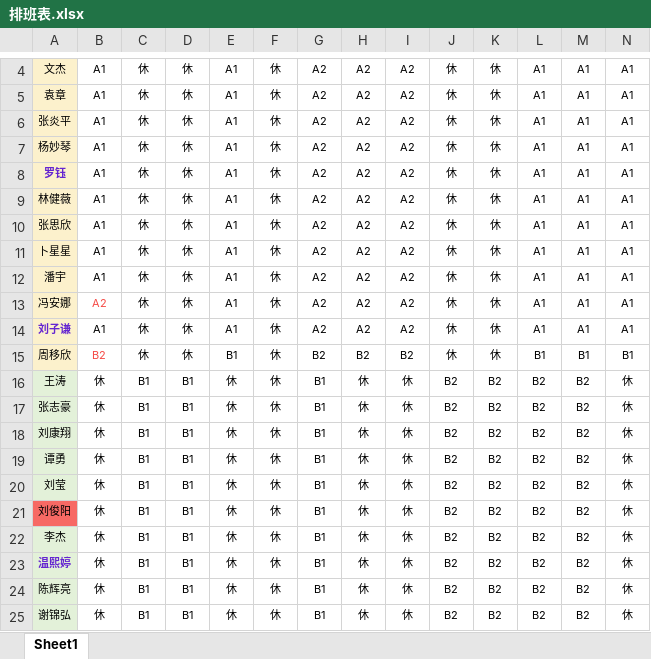
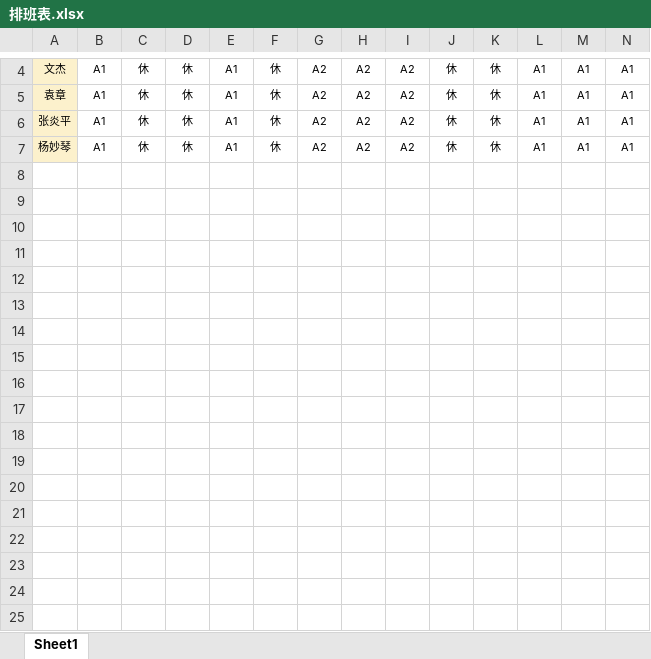
Before and after one commit to ssyysdadsad/WFM, an Excel workbook: 排班表.xlsx, sheet Sheet1, drawn as a sheet; only a part is shown, gaps mark what is left out; values as stored, in another font and other column widths than the file's, no borders; conditional formats not drawn; rows hold the shown columns only; the diff covers the shown part only; the diff names each change by its address in the sheet, - before the commit and + after, or states it on an @@ line.

```diff
--- a/排班表.xlsx (sheet Sheet1)
+++ b/排班表.xlsx (sheet Sheet1)
-row 8: 罗钰 | A1 | 休 | 休 | A1 | 休 | A2 | A2 | A2 | 休 | 休 | A1 | A1 | A1
-row 9: 林健薇 | A1 | 休 | 休 | A1 | 休 | A2 | A2 | A2 | 休 | 休 | A1 | A1 | A1
-row 10: 张思欣 | A1 | 休 | 休 | A1 | 休 | A2 | A2 | A2 | 休 | 休 | A1 | A1 | A1
-row 11: 卜星星 | A1 | 休 | 休 | A1 | 休 | A2 | A2 | A2 | 休 | 休 | A1 | A1 | A1
-row 12: 潘宇 | A1 | 休 | 休 | A1 | 休 | A2 | A2 | A2 | 休 | 休 | A1 | A1 | A1
-row 13: 冯安娜 | A2 | 休 | 休 | A1 | 休 | A2 | A2 | A2 | 休 | 休 | A1 | A1 | A1
-row 14: 刘子谦 | A1 | 休 | 休 | A1 | 休 | A2 | A2 | A2 | 休 | 休 | A1 | A1 | A1
-row 15: 周移欣 | B2 | 休 | 休 | B1 | 休 | B2 | B2 | B2 | 休 | 休 | B1 | B1 | B1
-row 16: 王涛 | 休 | B1 | B1 | 休 | 休 | B1 | 休 | 休 | B2 | B2 | B2 | B2 | 休
-row 17: 张志豪 | 休 | B1 | B1 | 休 | 休 | B1 | 休 | 休 | B2 | B2 | B2 | B2 | 休
-row 18: 刘康翔 | 休 | B1 | B1 | 休 | 休 | B1 | 休 | 休 | B2 | B2 | B2 | B2 | 休
-row 19: 谭勇 | 休 | B1 | B1 | 休 | 休 | B1 | 休 | 休 | B2 | B2 | B2 | B2 | 休
-row 20: 刘莹 | 休 | B1 | B1 | 休 | 休 | B1 | 休 | 休 | B2 | B2 | B2 | B2 | 休
-row 21: 刘俊阳 | 休 | B1 | B1 | 休 | 休 | B1 | 休 | 休 | B2 | B2 | B2 | B2 | 休
-row 22: 李杰 | 休 | B1 | B1 | 休 | 休 | B1 | 休 | 休 | B2 | B2 | B2 | B2 | 休
-row 23: 温熙婷 | 休 | B1 | B1 | 休 | 休 | B1 | 休 | 休 | B2 | B2 | B2 | B2 | 休
-row 24: 陈辉亮 | 休 | B1 | B1 | 休 | 休 | B1 | 休 | 休 | B2 | B2 | B2 | B2 | 休
-row 25: 谢锦弘 | 休 | B1 | B1 | 休 | 休 | B1 | 休 | 休 | B2 | B2 | B2 | B2 | 休
```
Also changed, not shown: 14 removed rows elsewhere in this sheet, 员工表(1).xlsx, 3 other files.
